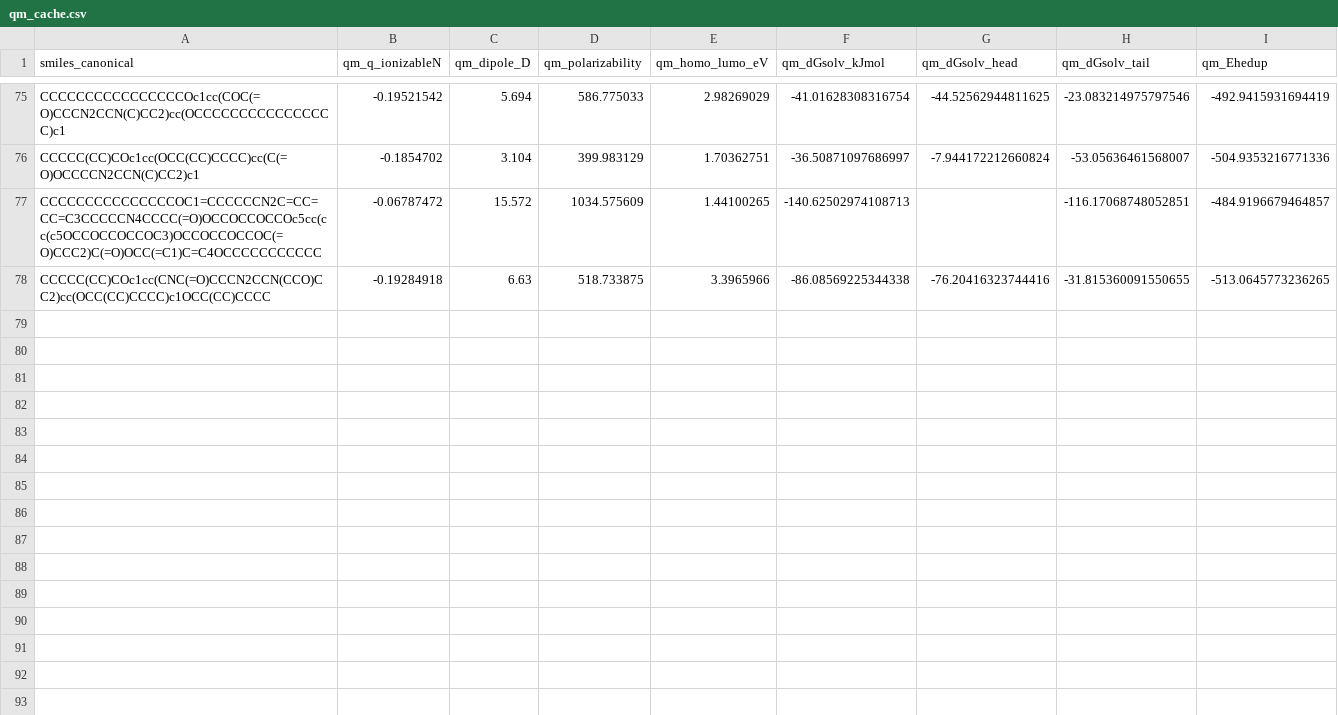
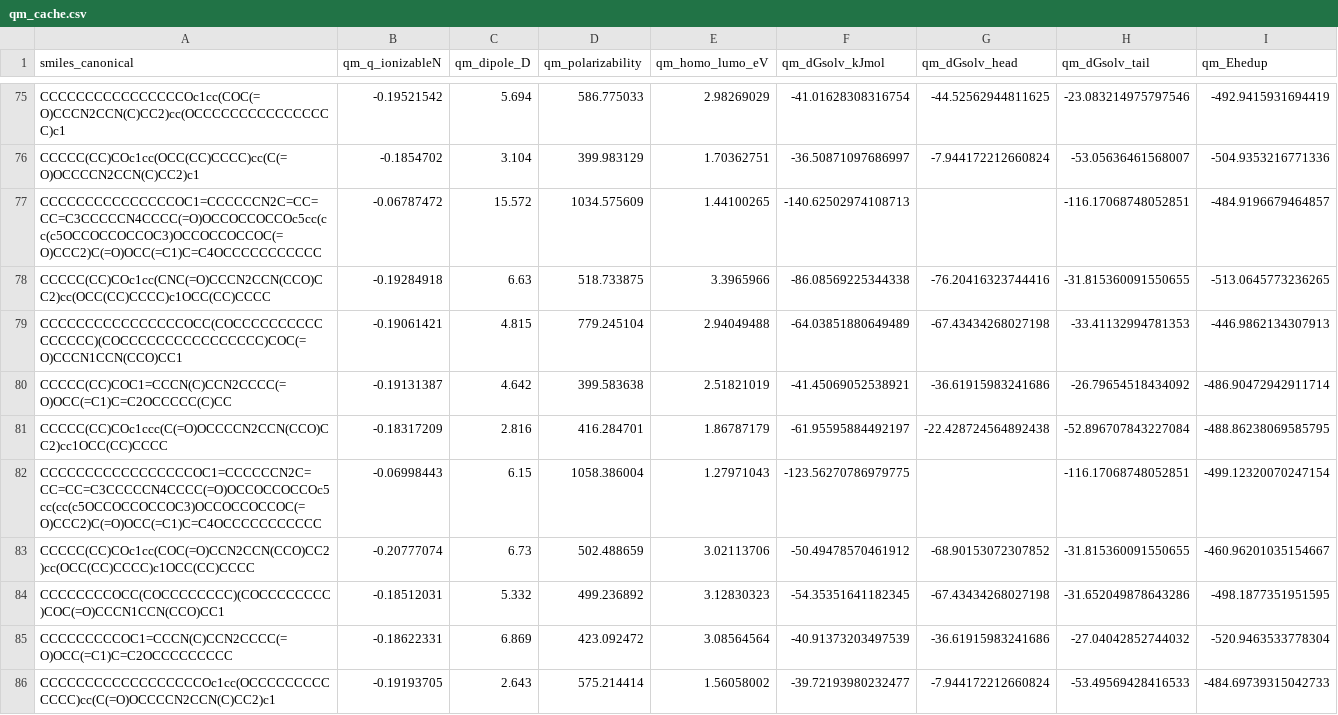
Before and after one commit to atiwary123/IAJD_Full_Workflow_-pKa-bioactivity-, a CSV file: IAJD_master/bundles_caches/physics/qm_cache.csv, drawn as a sheet; only a part is shown, gaps mark what is left out.

```diff
--- a/IAJD_master/bundles_caches/physics/qm_cache.csv
+++ b/IAJD_master/bundles_caches/physics/qm_cache.csv
@@ -78 +78,9 @@ CCCCCCCCCCCCCCCOC1=CCCCCCN2C=CC=CC=C3CCCCCN4CCCC(=O)OCCOCCOCCOc5cc(cc(c5OCCOCCOC
 CCCCC(CC)COc1cc(CNC(=O)CCCN2CCN(CCO)CC2)cc(OCC(CC)CCCC)c1OCC(CC)CCCC,-0.19284918,6.63,518.733875,3.3965966,-86.08569225344338,-76.20416323744416,-31.815360091550655,-513.0645773236265
+CCCCCCCCCCCCCCCCOCC(COCCCCCCCCCCCCCCCC)(COCCCCCCCCCCCCCCCC)COC(=O)CCCN1CCN(CCO)CC1,-0.19061421,4.815,779.245104,2.94049488,-64.03851880649489,-67.43434268027198,-33.41132994781353,-446.9862134307913
+CCCCC(CC)COC1=CCCN(C)CCN2CCCC(=O)OCC(=C1)C=C2OCCCCC(C)CC,-0.19131387,4.642,399.583638,2.51821019,-41.45069052538921,-36.61915983241686,-26.79654518434092,-486.90472942911714
+CCCCC(CC)COc1ccc(C(=O)OCCCCN2CCN(CCO)CC2)cc1OCC(CC)CCCC,-0.18317209,2.816,416.284701,1.86787179,-61.95595884492197,-22.428724564892438,-52.896707843227084,-488.86238069585795
+CCCCCCCCCCCCCCCCCOC1=CCCCCCN2C=CC=CC=C3CCCCCN4CCCC(=O)OCCOCCOCCOc5cc(cc(c5OCCOCCOCCOC3)OCCOCCOCCOC(=O)CCC2)C(=O)OCC(=C1)C=C4OCCCCCCCCCCC,-0.06998443,6.15,1058.386004,1.27971043,-123.56270786979775,,-116.17068748052851,-499.12320070247154
+CCCCC(CC)COc1cc(COC(=O)CCN2CCN(CCO)CC2)cc(OCC(CC)CCCC)c1OCC(CC)CCCC,-0.20777074,6.73,502.488659,3.02113706,-50.49478570461912,-68.90153072307852,-31.815360091550655,-460.96201035154667
+CCCCCCCCOCC(COCCCCCCCC)(COCCCCCCCC)COC(=O)CCCN1CCN(CCO)CC1,-0.18512031,5.332,499.236892,3.12830323,-54.35351641182345,-67.43434268027198,-31.652049878643286,-498.1877351951595
+CCCCCCCCCOC1=CCCN(C)CCN2CCCC(=O)OCC(=C1)C=C2OCCCCCCCCC,-0.18622331,6.869,423.092472,3.08564564,-40.91373203497539,-36.61915983241686,-27.04042852744032,-520.9463533778304
+CCCCCCCCCCCCCCCCCCOc1cc(OCCCCCCCCCCCCC)cc(C(=O)OCCCCN2CCN(C)CC2)c1,-0.19193705,2.643,575.214414,1.56058002,-39.72193980232477,-7.944172212660824,-53.49569428416533,-484.69739315042733
```
Also changed, not shown: auto_retrain_log.csv, 8 other files.
